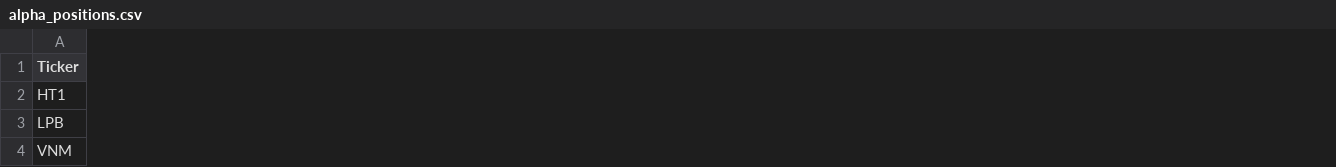
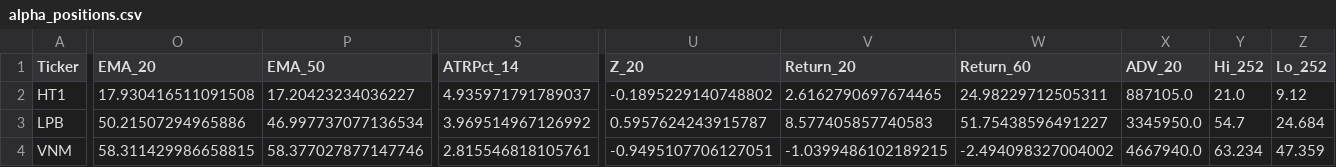
Before and after one commit to minhhai2209/broker-gpt-3, a CSV file: out/portfolios/alpha_positions.csv, drawn as a sheet; only a part is shown, gaps mark what is left out; the diff covers the shown part only; the diff names each change by its address in the sheet, - before the commit and + after, or states it on an @@ line.

```diff
--- a/out/portfolios/alpha_positions.csv
+++ b/out/portfolios/alpha_positions.csv
+column O (EMA_20), rows 2-4: 17.930416511091508 | 50.21507294965886 | 58.311429986658815
+column P (EMA_50), rows 2-4: 17.20423234036227 | 46.997737077136534 | 58.377027877147746
+column S (ATRPct_14), rows 2-4: 4.935971791789037 | 3.969514967126992 | 2.815546818105761
+column U (Z_20), rows 2-4: -0.1895229140748802 | 0.5957624243915787 | -0.9495107706127051
+column V (Return_20), rows 2-4: 2.6162790697674465 | 8.577405857740583 | -1.0399486102189215
+column W (Return_60), rows 2-4: 24.98229712505311 | 51.75438596491227 | -2.494098327004002
+column X (ADV_20), rows 2-4: 887105.0 | 3345950.0 | 4667940.0
+column Y (Hi_252), rows 2-4: 21.0 | 54.7 | 63.234
+column Z (Lo_252), rows 2-4: 9.12 | 24.684 | 47.359
```
Also changed, not shown: 2 added columns elsewhere in this file, 2 other files.
